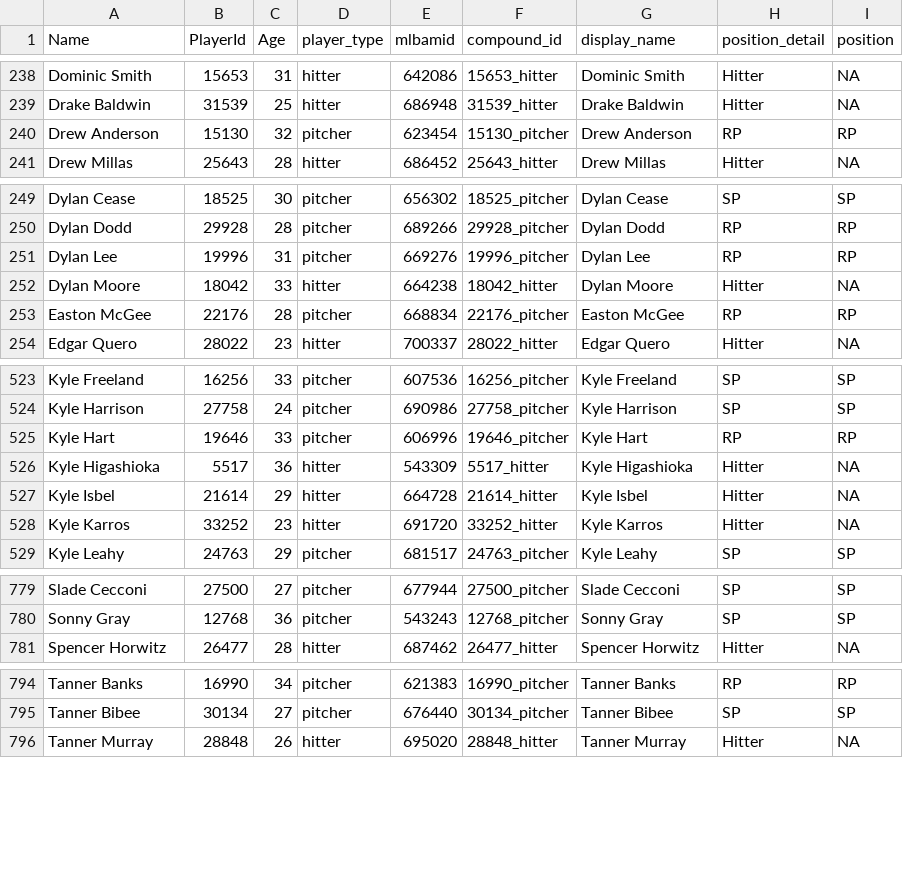
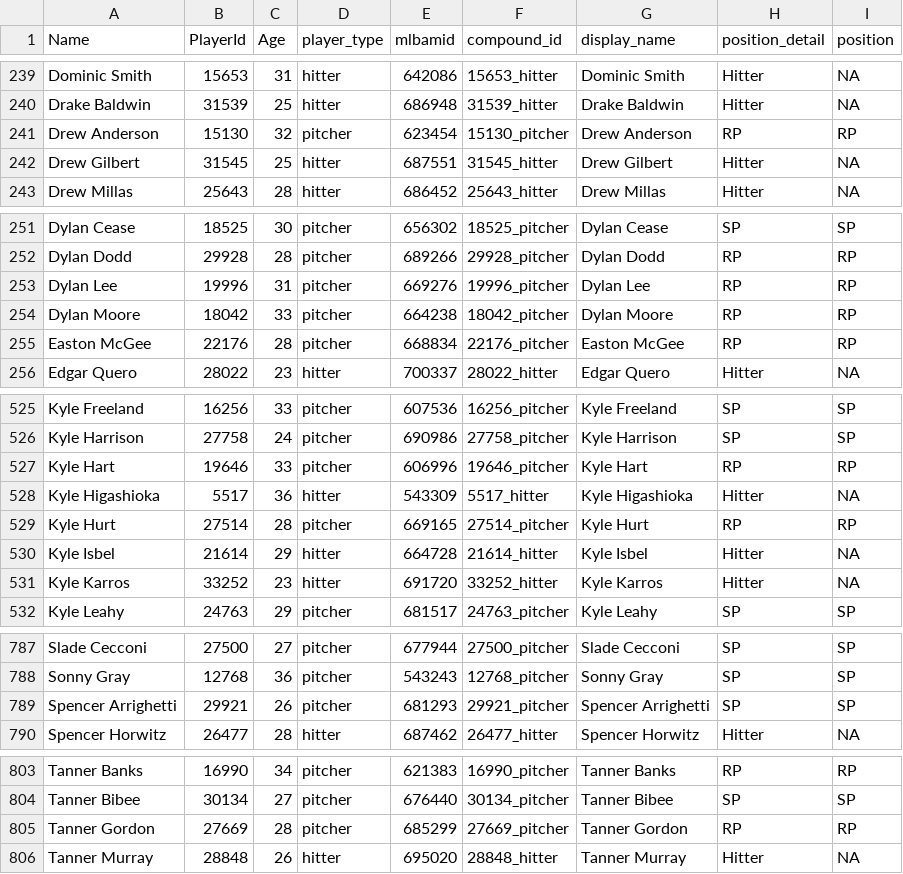
Before and after one commit to rpollack/mcfarland, a CSV file: player_lookup.csv, drawn as a sheet; only a part is shown, gaps mark what is left out; the diff covers the shown part only.

```diff
--- a/player_lookup.csv
+++ b/player_lookup.csv
@@ -240,2 +241,3 @@ Drake Baldwin,31539,25,hitter,686948,31539_hitter,Drake Baldwin,Hitter,NA
 Drew Anderson,15130,32,pitcher,623454,15130_pitcher,Drew Anderson,RP,RP
+Drew Gilbert,31545,25,hitter,687551,31545_hitter,Drew Gilbert,Hitter,NA
 Drew Millas,25643,28,hitter,686452,25643_hitter,Drew Millas,Hitter,NA
@@ -251,3 +253,3 @@ Dylan Dodd,29928,28,pitcher,689266,29928_pitcher,Dylan Dodd,RP,RP
 Dylan Lee,19996,31,pitcher,669276,19996_pitcher,Dylan Lee,RP,RP
-Dylan Moore,18042,33,hitter,664238,18042_hitter,Dylan Moore,Hitter,NA
+Dylan Moore,18042,33,pitcher,664238,18042_pitcher,Dylan Moore,RP,RP
 Easton McGee,22176,28,pitcher,668834,22176_pitcher,Easton McGee,RP,RP
@@ -526,2 +528,3 @@ Kyle Hart,19646,33,pitcher,606996,19646_pitcher,Kyle Hart,RP,RP
 Kyle Higashioka,5517,36,hitter,543309,5517_hitter,Kyle Higashioka,Hitter,NA
+Kyle Hurt,27514,28,pitcher,669165,27514_pitcher,Kyle Hurt,RP,RP
 Kyle Isbel,21614,29,hitter,664728,21614_hitter,Kyle Isbel,Hitter,NA
@@ -780,2 +788,3 @@ Slade Cecconi,27500,27,pitcher,677944,27500_pitcher,Slade Cecconi,SP,SP
 Sonny Gray,12768,36,pitcher,543243,12768_pitcher,Sonny Gray,SP,SP
+Spencer Arrighetti,29921,26,pitcher,681293,29921_pitcher,Spencer Arrighetti,SP,SP
 Spencer Horwitz,26477,28,hitter,687462,26477_hitter,Spencer Horwitz,Hitter,NA
@@ -795,2 +804,3 @@ Tanner Banks,16990,34,pitcher,621383,16990_pitcher,Tanner Banks,RP,RP
 Tanner Bibee,30134,27,pitcher,676440,30134_pitcher,Tanner Bibee,SP,SP
+Tanner Gordon,27669,28,pitcher,685299,27669_pitcher,Tanner Gordon,RP,RP
 Tanner Murray,28848,26,hitter,695020,28848_hitter,Tanner Murray,Hitter,NA
```
Also changed, not shown: 8 added rows and 1 edited cell elsewhere in this file, full_stats_hitters.csv, full_stats_pitchers.csv, 1 other file.
